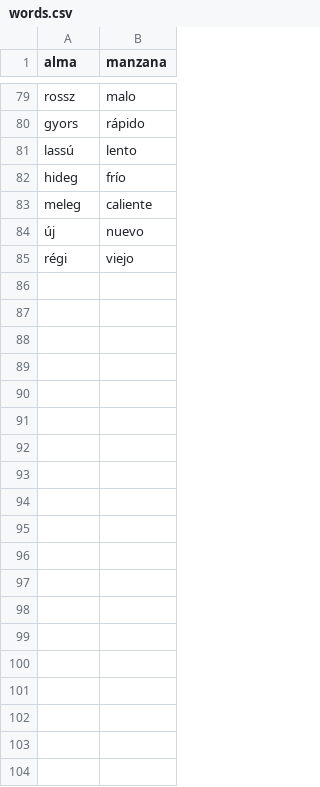
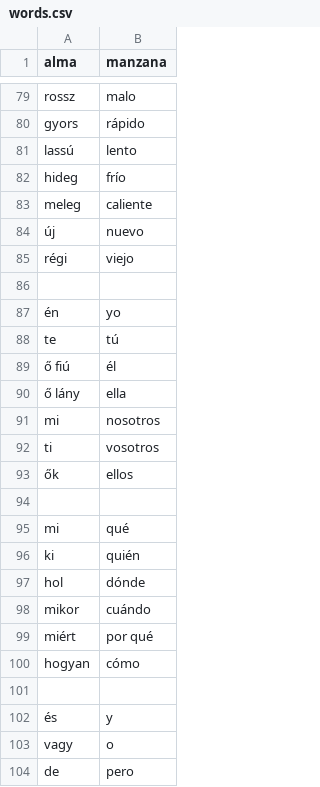
Before and after one commit to domokla/spanish-quiz, a CSV file: words.csv, drawn as a sheet; only a part is shown, gaps mark what is left out; the diff covers the shown part only; the diff names each change by its address in the sheet, - before the commit and + after, or states it on an @@ line.

Commit message:
wordz

```diff
--- a/words.csv
+++ b/words.csv
+row 86: (empty)
+row 87: én | yo
+row 88: te | tú
+row 89: ő fiú | él
+row 90: ő lány | ella
+row 91: mi | nosotros
+row 92: ti | vosotros
+row 93: ők | ellos
+row 94: (empty)
+row 95: mi | qué
+row 96: ki | quién
+row 97: hol | dónde
+row 98: mikor | cuándo
+row 99: miért | por qué
+row 100: hogyan | cómo
+row 101: (empty)
+row 102: és | y
+row 103: vagy | o
+row 104: de | pero
```
Also changed, not shown: 13 added rows elsewhere in this file.
